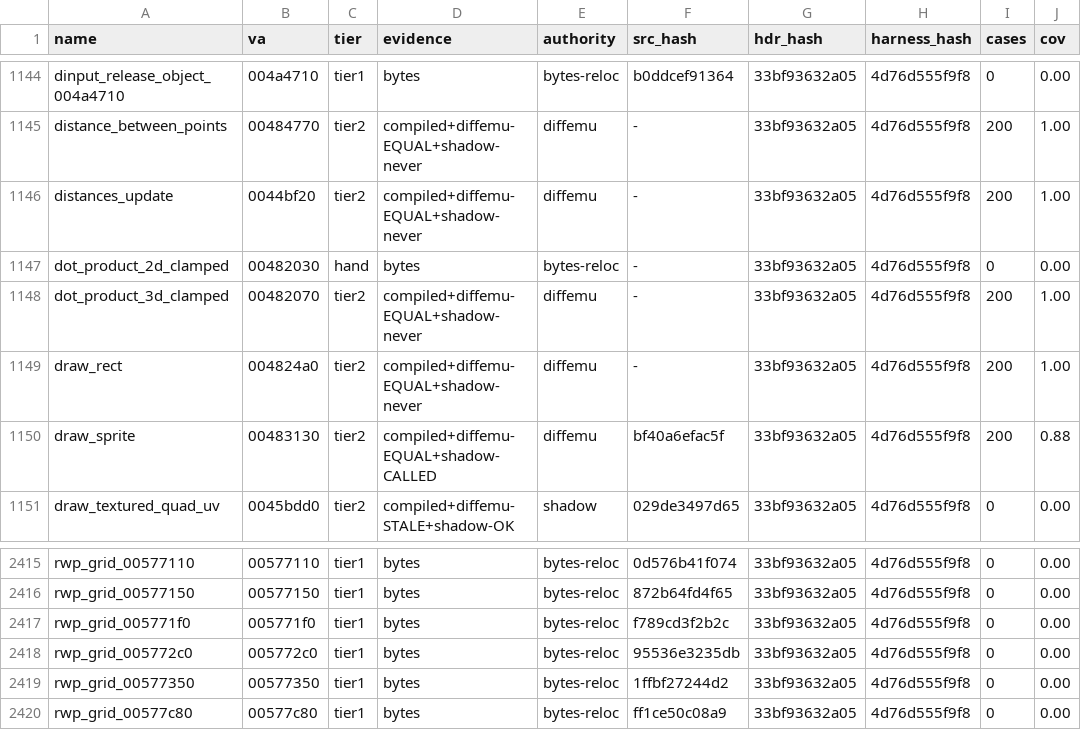
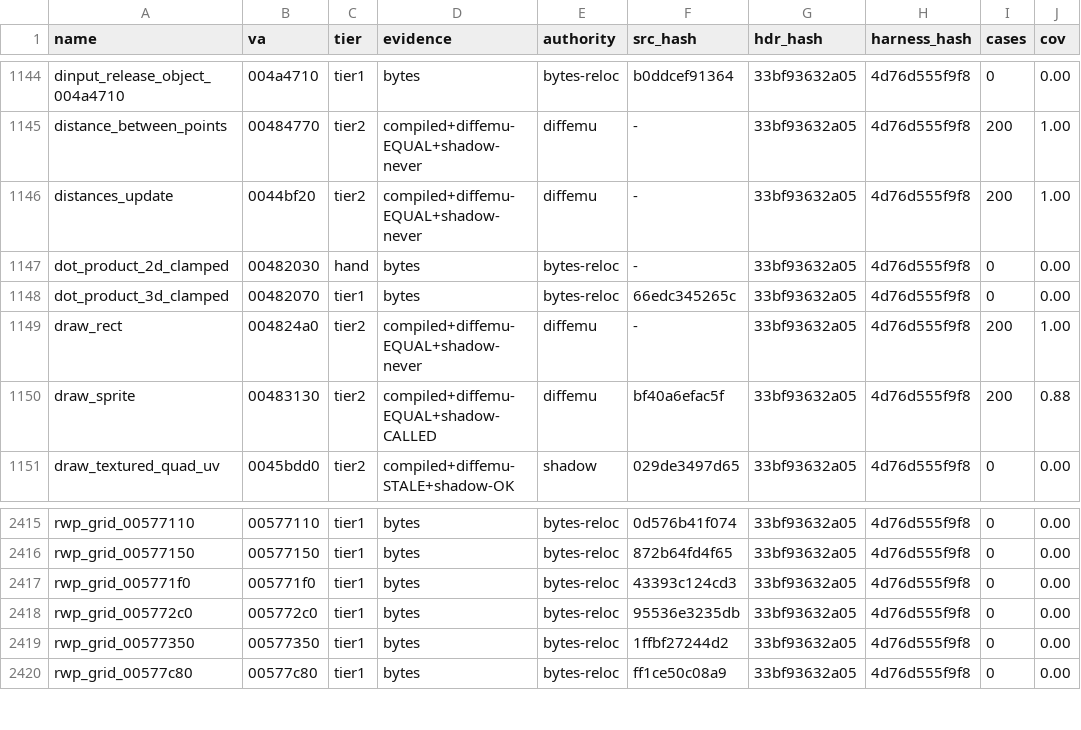
Before and after one commit to mashed-reverse-engineering/MFL-recomp, a CSV file: data/tier_ledger.csv, drawn as a sheet; only a part is shown, gaps mark what is left out; the diff names each change by its address in the sheet, - before the commit and + after, or states it on an @@ line.

```diff
--- a/data/tier_ledger.csv
+++ b/data/tier_ledger.csv
-C1148 (tier): tier2
+C1148 (tier): tier1
-D1148 (evidence): compiled+diffemu-EQUAL+shadow-never
+D1148 (evidence): bytes
-E1148 (authority): diffemu
+E1148 (authority): bytes-reloc
-F1148 (src_hash): -
+F1148 (src_hash): 66edc345265c
-I1148 (cases): 200
+I1148 (cases): 0
-J1148 (cov): 1.00
+J1148 (cov): 0.00
-F2417 (src_hash): f789cd3f2b2c
+F2417 (src_hash): 43393c124cd3
```
Also changed, not shown: data/behaviour_evidence.csv, 12 other files.
